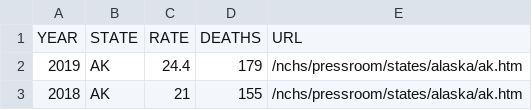
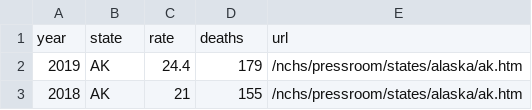
Before and after one commit to HendersonAlec2212/data_base_construction_ETL, a CSV file: clean_csv/firearm_mortalityCDC.csv, drawn as a sheet; only a part is shown.

Commit message:
Update firearm_mortalityCDC.csv

```diff
--- a/clean_csv/firearm_mortalityCDC.csv
+++ b/clean_csv/firearm_mortalityCDC.csv
@@ -1,2 +1,2 @@
-YEAR,STATE,RATE,DEATHS,URL
+year,state,rate,deaths,url
 2019,AK,24.4,179,/nchs/pressroom/states/alaska/ak.htm
```
